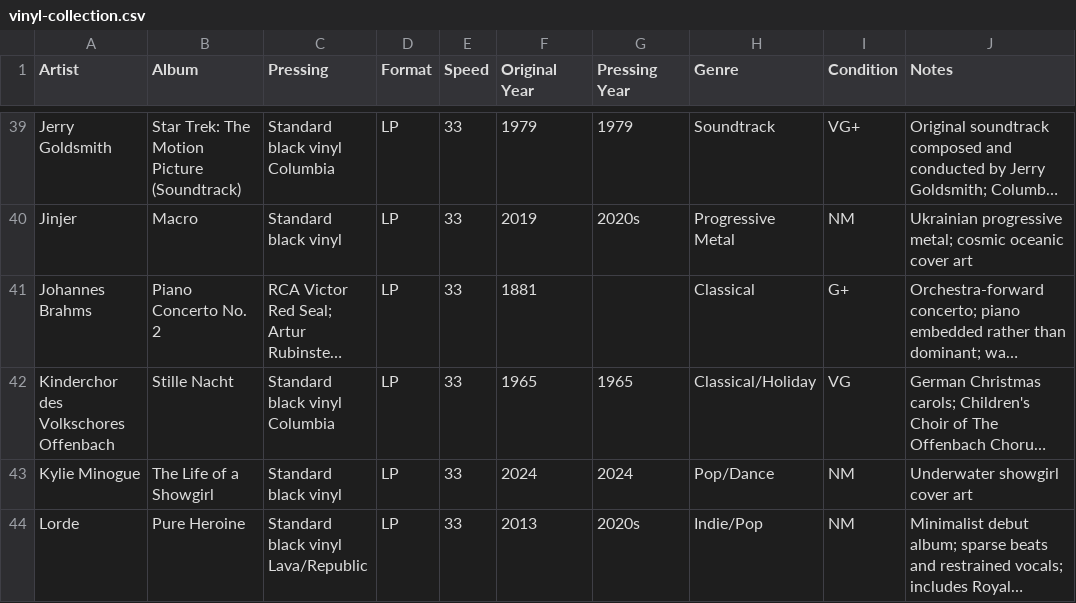
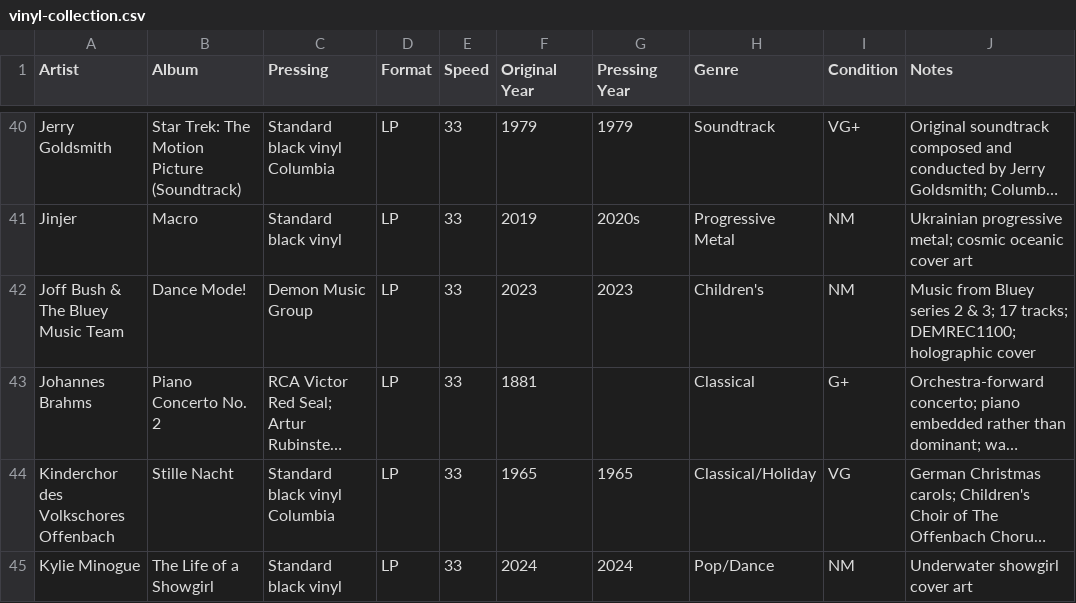
Before and after one commit to LindsayB610/family-vinyl, a CSV file: vinyl-collection.csv, drawn as a sheet; only a part is shown, gaps mark what is left out; the shorter side is filled out with more unchanged rows; long unchanged cells end in …; the diff covers the shown part only; the diff names each change by its address in the sheet, - before the commit and + after, or states it on an @@ line.

```diff
--- a/vinyl-collection.csv
+++ b/vinyl-collection.csv
+row 42: Joff Bush & The Bluey Music Team | Dance Mode! | Demon Music Group | LP | 33 | 2023 | 2023 | Children's | NM | Music from Bluey series 2 & 3; 17 tracks; DEMREC1100; holographic cover
```
Also changed, not shown: 6 added rows elsewhere in this file, 1 other file.
